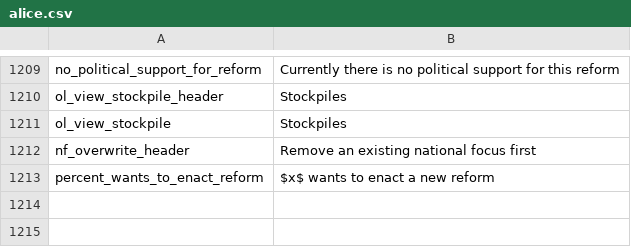
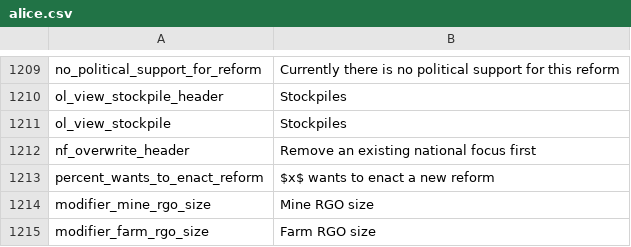
Before and after one commit to Nivaturimika/Katerina-Engine, a CSV file: assets/localisation/en-US/alice.csv, drawn as a sheet; only a part is shown, gaps mark what is left out; the diff names each change by its address in the sheet, - before the commit and + after, or states it on an @@ line.

Commit message:
add missing modifier names

```diff
--- a/assets/localisation/en-US/alice.csv
+++ b/assets/localisation/en-US/alice.csv
+row 1214: modifier_mine_rgo_size | Mine RGO size
+row 1215: modifier_farm_rgo_size | Farm RGO size
```
